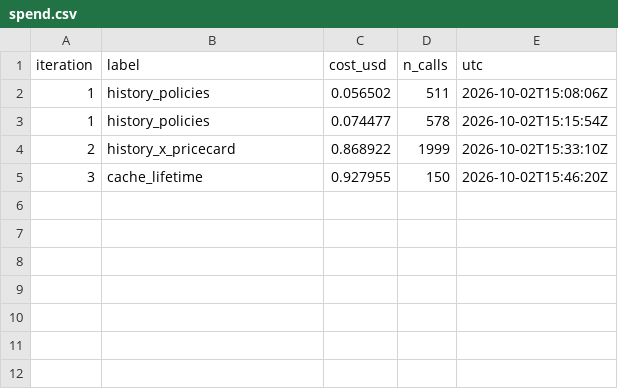
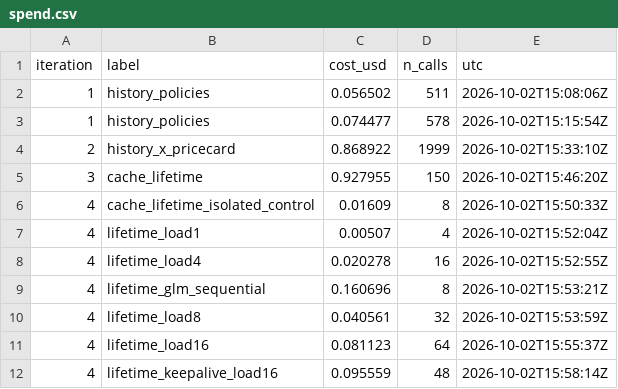
Before and after one commit to KevinChunye/Diffusion-Tetris, a CSV file: runs/explore/spend.csv, drawn as a sheet; the diff names each change by its address in the sheet, - before the commit and + after, or states it on an @@ line.

```diff
--- a/runs/explore/spend.csv
+++ b/runs/explore/spend.csv
+row 6: 4 | cache_lifetime_isolated_control | 0.01609 | 8 | 2026-10-02T15:50:33Z
+row 7: 4 | lifetime_load1 | 0.00507 | 4 | 2026-10-02T15:52:04Z
+row 8: 4 | lifetime_load4 | 0.020278 | 16 | 2026-10-02T15:52:55Z
+row 9: 4 | lifetime_glm_sequential | 0.160696 | 8 | 2026-10-02T15:53:21Z
+row 10: 4 | lifetime_load8 | 0.040561 | 32 | 2026-10-02T15:53:59Z
+row 11: 4 | lifetime_load16 | 0.081123 | 64 | 2026-10-02T15:55:37Z
+row 12: 4 | lifetime_keepalive_load16 | 0.095559 | 48 | 2026-10-02T15:58:14Z
```
Also changed, not shown: runs/explore/reference_scores.csv, 12 other files.
